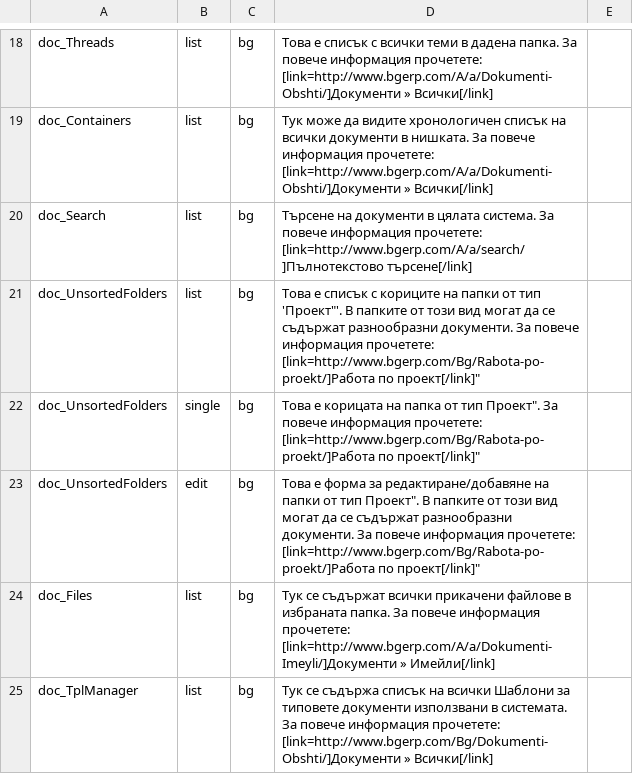
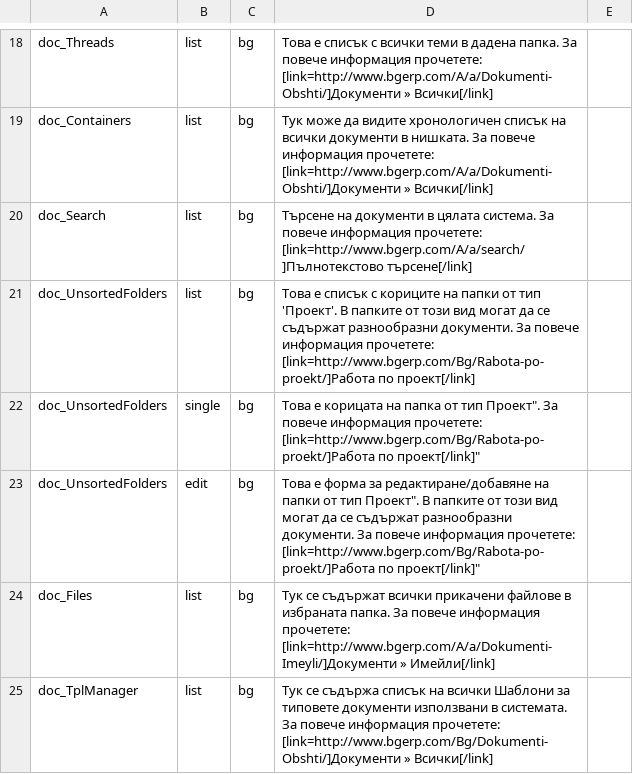
Before and after one commit to bgerp/bgerp, a CSV file: help/data/HelpInfo.csv, drawn as a sheet; only a part is shown, gaps mark what is left out.

Commit message:
кавички 2

```diff
--- a/help/data/HelpInfo.csv
+++ b/help/data/HelpInfo.csv
@@ -20,3 +20,3 @@ doc_Containers,list,bg,"Tук може да видите хронологиче
 doc_Search,list,bg,"Търсене на документи в цялата система. За повече информация прочетете: [link=http://www.bgerp.com/A/a/search/]Пълнотекстово търсене[/link]"
-doc_UnsortedFolders,list,bg,"Това е списък с кориците на папки от тип '"Проект"'. В папките от този вид могат да се съдържат разнообразни документи. За повече информация прочетете: [link=http://www.bgerp.com/Bg/Rabota-po-proekt/]Работа по проект[/link]"
+doc_UnsortedFolders,list,bg,"Това е списък с кориците на папки от тип 'Проект'. В папките от този вид могат да се съдържат разнообразни документи. За повече информация прочетете: [link=http://www.bgerp.com/Bg/Rabota-po-proekt/]Работа по проект[/link]"
 doc_UnsortedFolders,single,bg,"Това е корицата на папка от тип "Проект". За повече информация прочетете: [link=http://www.bgerp.com/Bg/Rabota-po-proekt/]Работа по проект[/link]"
```
